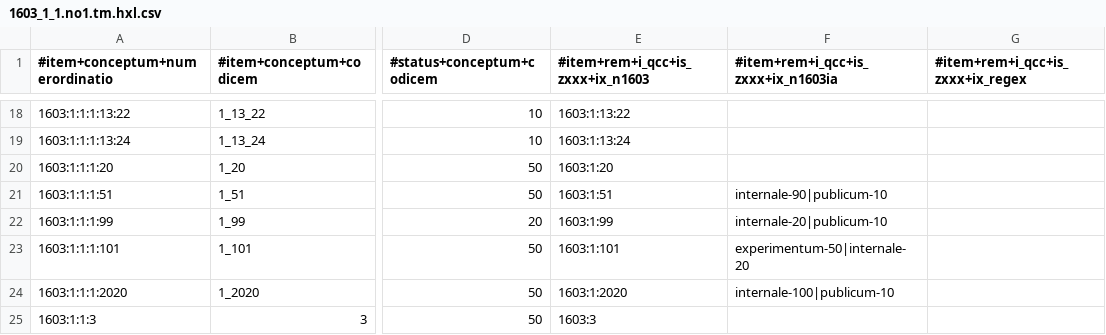
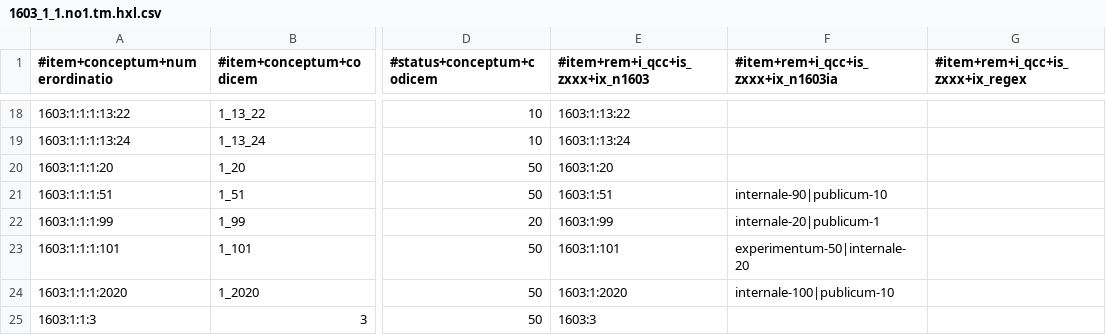
Before and after one commit to EticaAI/lexicographi-sine-finibus, a CSV file: officinam/1603/1/1/1603_1_1.no1.tm.hxl.csv, drawn as a sheet; only a part is shown, gaps mark what is left out; the diff names each change by its address in the sheet, - before the commit and + after, or states it on an @@ line.

```diff
--- a/officinam/1603/1/1/1603_1_1.no1.tm.hxl.csv
+++ b/officinam/1603/1/1/1603_1_1.no1.tm.hxl.csv
-F22: internale-20|publicum-10
+F22: internale-20|publicum-1
```
Also changed, not shown: officinam/1603/1/7/1603_1_7.no1.tm.hxl.csv, 4 other files.
